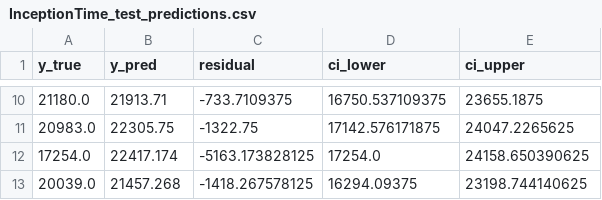
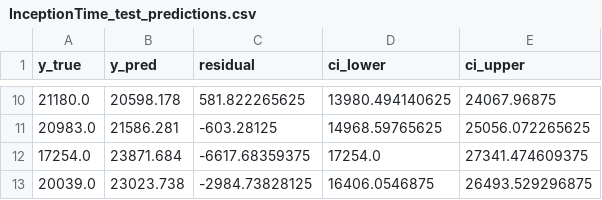
Before and after one commit to Mustafayilmaz01/Deep-Learning-Based-Short-Term-Water-Consumption-Forecasting-in-Textile-Dyeing-Facilities, a CSV file: results_sktime_wwater_ieee/InceptionTime_test_predictions.csv, drawn as a sheet; only a part is shown, gaps mark what is left out; the diff covers the shown part only.

```diff
--- a/results_sktime_wwater_ieee/InceptionTime_test_predictions.csv
+++ b/results_sktime_wwater_ieee/InceptionTime_test_predictions.csv
@@ -10,4 +10,4 @@ y_true,y_pred,residual,ci_lower,ci_upper
-21180.0,21913.71,-733.7109375,16750.537109375,23655.1875
-20983.0,22305.75,-1322.75,17142.576171875,24047.2265625
-17254.0,22417.174,-5163.173828125,17254.0,24158.650390625
-20039.0,21457.268,-1418.267578125,16294.09375,23198.744140625
+21180.0,20598.178,581.822265625,13980.494140625,24067.96875
+20983.0,21586.281,-603.28125,14968.59765625,25056.072265625
+17254.0,23871.684,-6617.68359375,17254.0,27341.474609375
+20039.0,23023.738,-2984.73828125,16406.0546875,26493.529296875
```
Also changed, not shown: 31 edited cells elsewhere in this file, results_sktime_wwater_ieee/InceptionTime_val_predictions.csv, results_sktime_wwater_ieee/LSTMFCNRegressor_test_predictions.csv, 51 other files.
